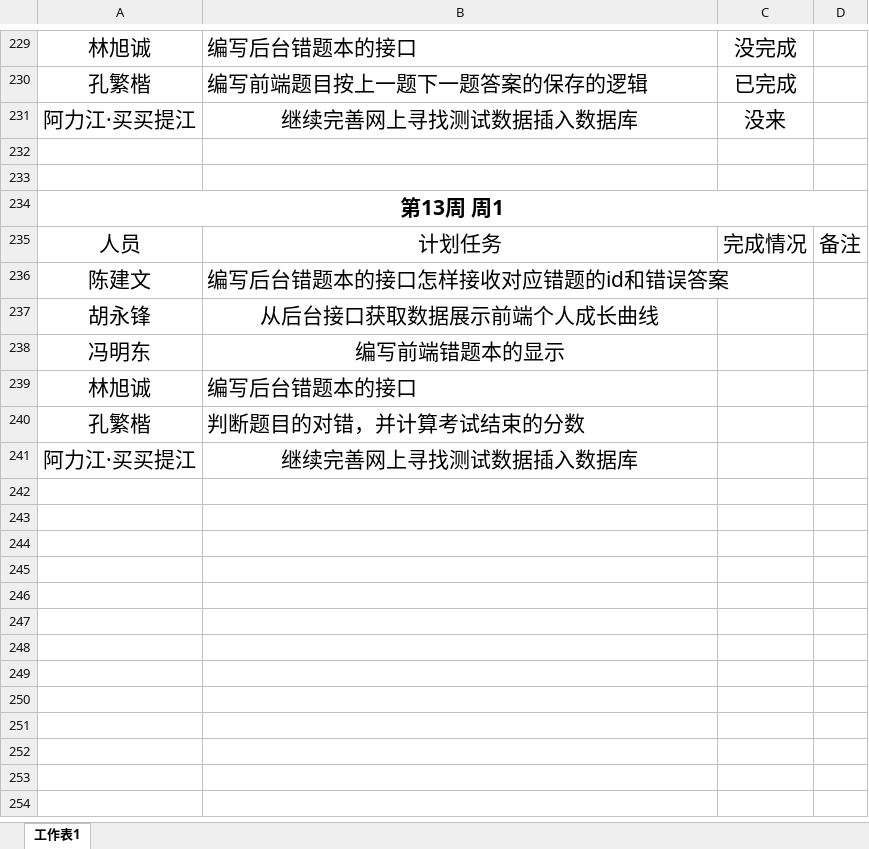
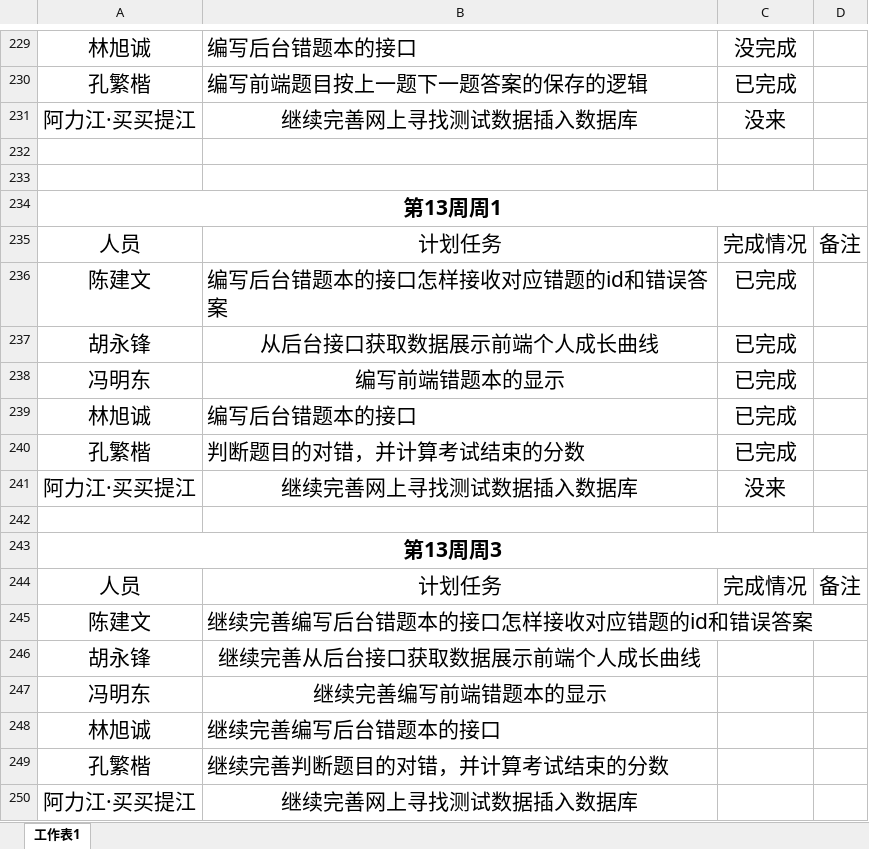
Before and after one commit to gdqysoft/fcsapp, an Excel workbook: 第五组（小马）/小组计划实施表.xlsx, sheet 工作表1, drawn as a sheet; only a part is shown, gaps mark what is left out; values as stored, in another font and other column widths than the file's, no borders; addresses are those after the commit; the diff names each change by its address in the sheet, - before the commit and + after, or states it on an @@ line.

```diff
--- a/第五组（小马）/小组计划实施表.xlsx (sheet 工作表1)
+++ b/第五组（小马）/小组计划实施表.xlsx (sheet 工作表1)
-A234: 第13周 周1
+A234: 第13周周1
+row 236: 陈建文 | 编写后台错题本的接口怎样接收对应错题的id和错误答案 | 已完成
+row 237: 胡永锋 | 从后台接口获取数据展示前端个人成长曲线 | 已完成
+row 238: 冯明东 | 编写前端错题本的显示 | 已完成
+row 239: 林旭诚 | 编写后台错题本的接口 | 已完成
+row 240: 孔繁楷 | 判断题目的对错，并计算考试结束的分数 | 已完成
+row 241: 阿力江·买买提江 | 继续完善网上寻找测试数据插入数据库 | 没来
+row 242: (empty)
+row 243: 第13周周3
+row 244: 人员 | 计划任务 | 完成情况 | 备注
-B245: 编写后台错题本的接口怎样接收对应错题的id和错误答案
+B245: 继续完善编写后台错题本的接口怎样接收对应错题的id和错误答案
-B246: 从后台接口获取数据展示前端个人成长曲线
+B246: 继续完善从后台接口获取数据展示前端个人成长曲线
-B247: 编写前端错题本的显示
+B247: 继续完善编写前端错题本的显示
-B248: 编写后台错题本的接口
+B248: 继续完善编写后台错题本的接口
-B249: 判断题目的对错，并计算考试结束的分数
+B249: 继续完善判断题目的对错，并计算考试结束的分数
```
